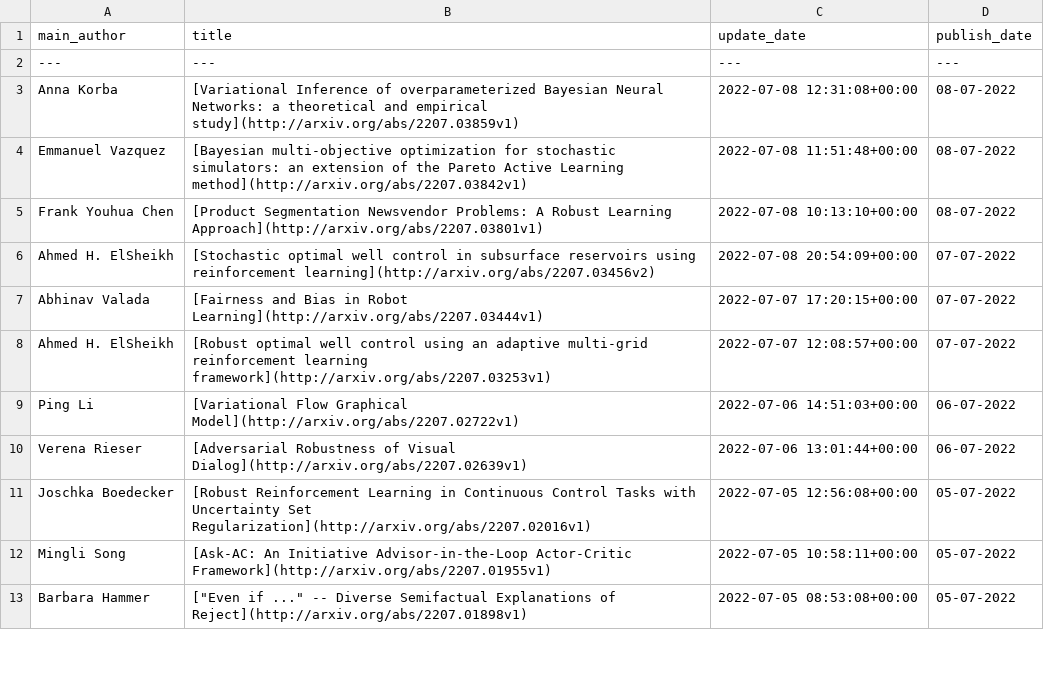
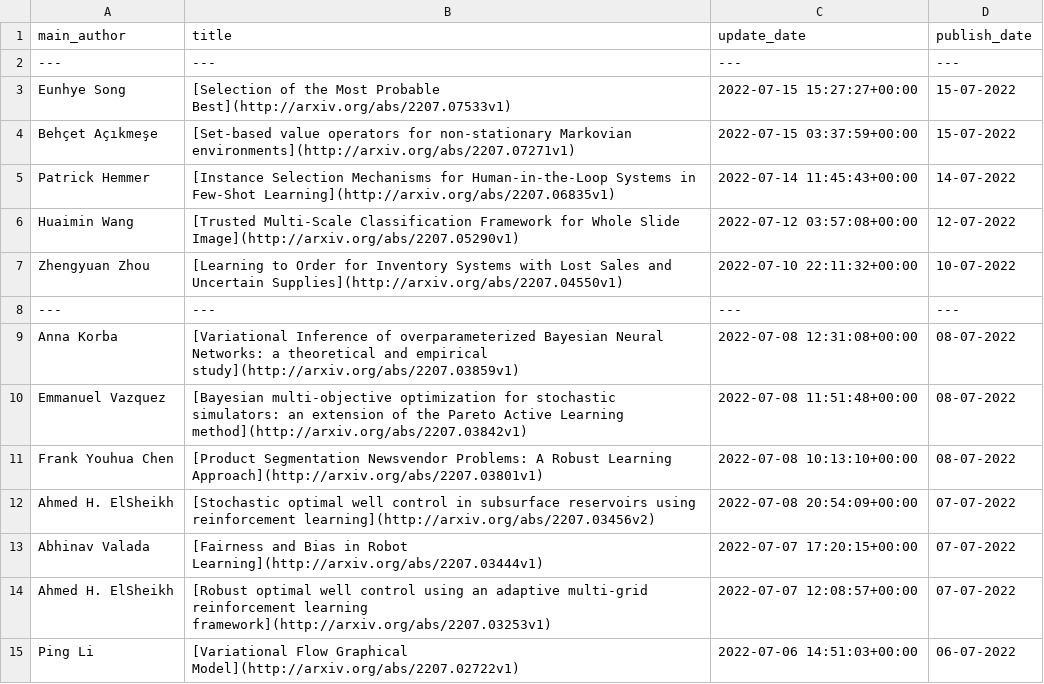
Before and after one commit to egstatsml/arxivsearch, a CSV file: mcmc/readme_df.csv, drawn as a sheet; only a part is shown; the shorter side is filled out with more unchanged rows; the diff names each change by its address in the sheet, - before the commit and + after, or states it on an @@ line.

```diff
--- a/mcmc/readme_df.csv
+++ b/mcmc/readme_df.csv
+row 3: Eunhye Song | [Selection of the Most Probable Best](http://arxiv.org/abs/2207.07533v1) | 2022-07-15 15:27:27+00:00 | 15-07-2022
+row 4: Behçet Açıkmeşe | [Set-based value operators for non-stationary Markovian environments](http://arxiv.org/abs/2207.07271v1) | 2022-07-15 03:37:59+00:00 | 15-07-2022
+row 5: Patrick Hemmer | [Instance Selection Mechanisms for Human-in-the-Loop Systems in Few-Shot Learning](http://arxiv.org/abs/2207.06835v1) | 2022-07-14 11:45:43+00:00 | 14-07-2022
+row 6: Huaimin Wang | [Trusted Multi-Scale Classification Framework for Whole Slide Image](http://arxiv.org/abs/2207.05290v1) | 2022-07-12 03:57:08+00:00 | 12-07-2022
+row 7: Zhengyuan Zhou | [Learning to Order for Inventory Systems with Lost Sales and Uncertain Supplies](http://arxiv.org/abs/2207.04550v1) | 2022-07-10 22:11:32+00:00 | 10-07-2022
+row 8: --- | --- | --- | ---
```
Also changed, not shown: mcmc/new_df.csv, 5 other files.
